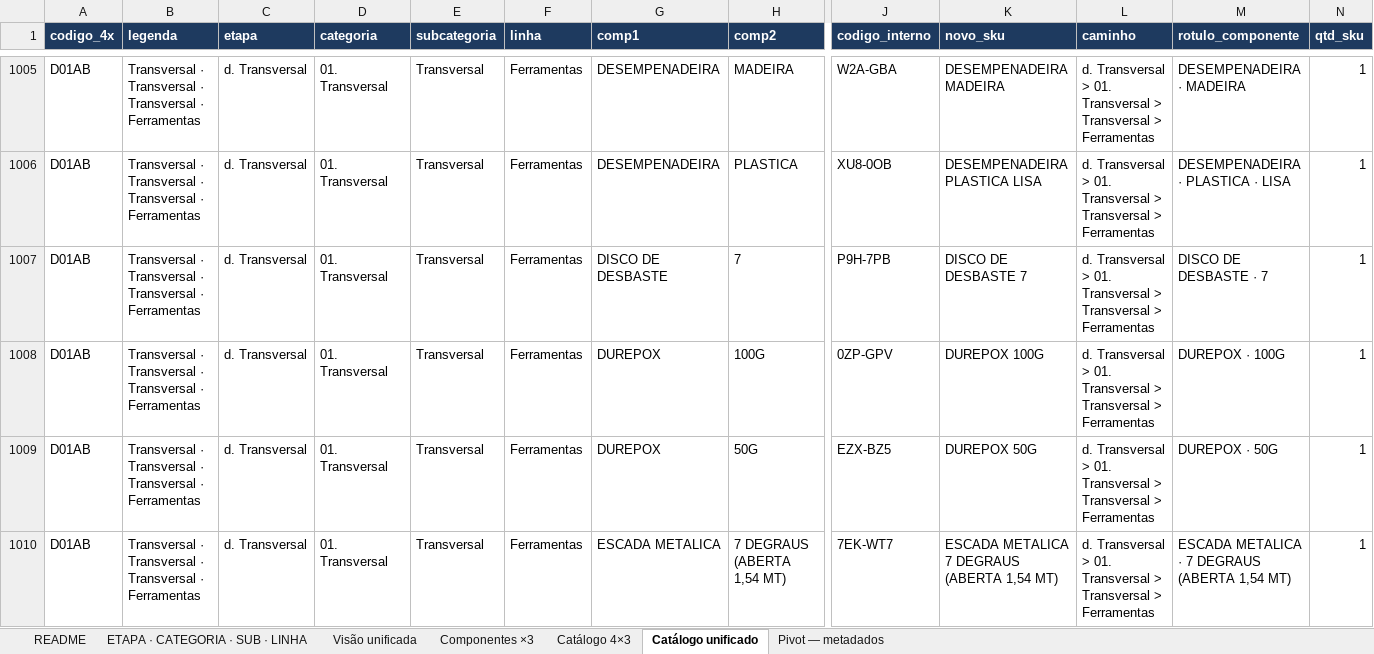
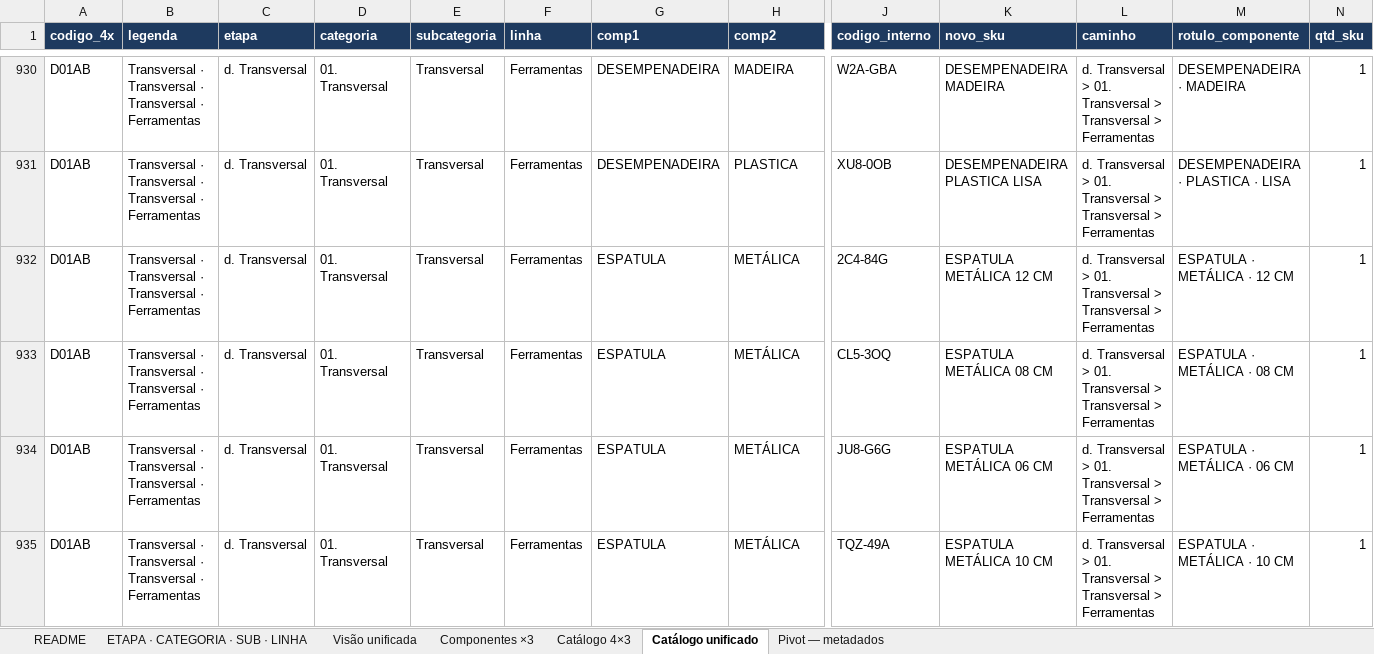
Before and after one commit to joaoandreriberopacheco-netizen/P38-ERP, an Excel workbook: docs/exports/P38-catalogo-3x3.xlsx, sheet Catálogo unificado, drawn as a sheet; only a part is shown, gaps mark what is left out; the shorter side is filled out with more unchanged rows; values as stored, in another font and other column widths than the file's, no borders; rows hold the shown columns only; the diff covers the shown part only; the diff names each change by its address in the sheet, - before the commit and + after, or states it on an @@ line.

```diff
--- a/docs/exports/P38-catalogo-3x3.xlsx (sheet Catálogo unificado)
+++ b/docs/exports/P38-catalogo-3x3.xlsx (sheet Catálogo unificado)
-row 1007: D01AB | Transversal · Transversal · Transversal · Ferramentas | d. Transversal | 01. Transversal | Transversal | Ferramentas | DISCO DE DESBASTE | 7 | P9H-7PB | DISCO DE DESBASTE 7 | d. Transversal > 01. Transversal > Transversal > Ferramentas | DISCO DE DESBASTE · 7 | 1
-row 1008: D01AB | Transversal · Transversal · Transversal · Ferramentas | d. Transversal | 01. Transversal | Transversal | Ferramentas | DUREPOX | 100G | 0ZP-GPV | DUREPOX 100G | d. Transversal > 01. Transversal > Transversal > Ferramentas | DUREPOX · 100G | 1
-row 1009: D01AB | Transversal · Transversal · Transversal · Ferramentas | d. Transversal | 01. Transversal | Transversal | Ferramentas | DUREPOX | 50G | EZX-BZ5 | DUREPOX 50G | d. Transversal > 01. Transversal > Transversal > Ferramentas | DUREPOX · 50G | 1
-row 1010: D01AB | Transversal · Transversal · Transversal · Ferramentas | d. Transversal | 01. Transversal | Transversal | Ferramentas | ESCADA METALICA | 7 DEGRAUS (ABERTA 1,54 MT) | 7EK-WT7 | ESCADA METALICA 7 DEGRAUS (ABERTA 1,54 MT) | d. Transversal > 01. Transversal > Transversal > Ferramentas | ESCADA METALICA · 7 DEGRAUS (ABERTA 1,54 MT) | 1
```
Also changed, not shown: 82 removed rows elsewhere in this sheet, sheet Catálogo 4×3, sheet Componentes ×3, sheet Visão unificada, sheet ETAPA · CATEGORIA · SUB · LINHA, sheet README, docs/exports/P38-catalogo-4x3.xlsx, docs/exports/P38-sku-hierarquia-core.xlsx, 12 other files.
